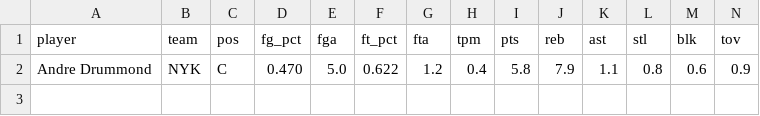
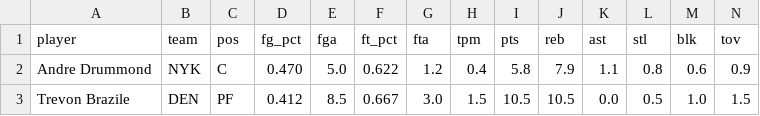
Before and after one commit to nic095layson/fantasy-basketball-2026-27, a CSV file: data/pool_additions.csv, drawn as a sheet; only a part is shown; rows hold the shown columns only; the diff names each change by its address in the sheet, - before the commit and + after, or states it on an @@ line.

```diff
--- a/data/pool_additions.csv
+++ b/data/pool_additions.csv
+row 3: Trevon Brazile | DEN | PF | 0.412 | 8.5 | 0.667 | 3.0 | 1.5 | 10.5 | 10.5 | 0.0 | 0.5 | 1.0 | 1.5
```
Also changed, not shown: report/projections-2026-27.csv, 18 other files.
